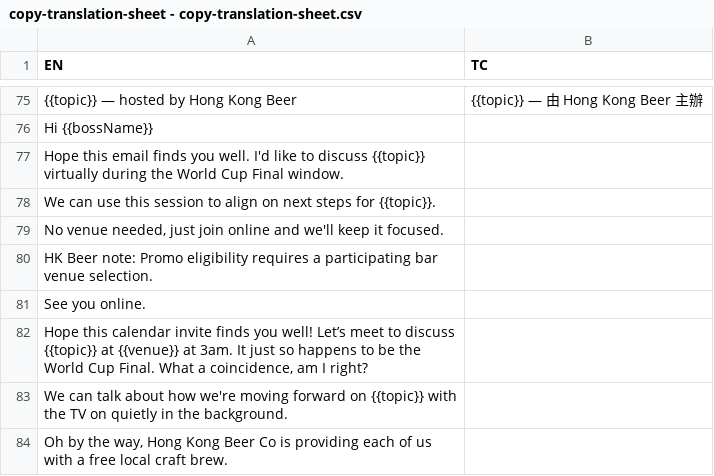
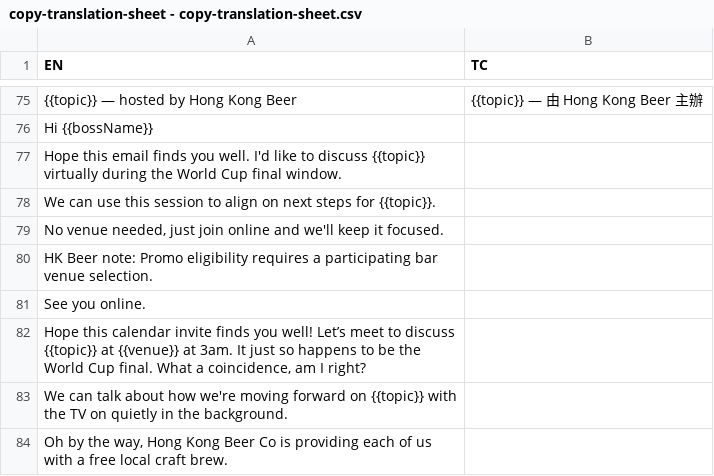
Before and after one commit to rhysturner/hkbeerco-byob, a CSV file: copy-translation-sheet - copy-translation-sheet.csv, drawn as a sheet; only a part is shown, gaps mark what is left out; the diff names each change by its address in the sheet, - before the commit and + after, or states it on an @@ line.

Commit message:
fix: standardize capitalization of "World Cup final" in multiple files

```diff
--- a/copy-translation-sheet - copy-translation-sheet.csv
+++ b/copy-translation-sheet - copy-translation-sheet.csv
-A77 (EN): …World Cup Final window.
+A77 (EN): …World Cup final window.
-A82 (EN): …World Cup Final. What a…
+A82 (EN): …World Cup final. What a…
```
Also changed, not shown: copy-translation-sheet.csv, 2 other files.
